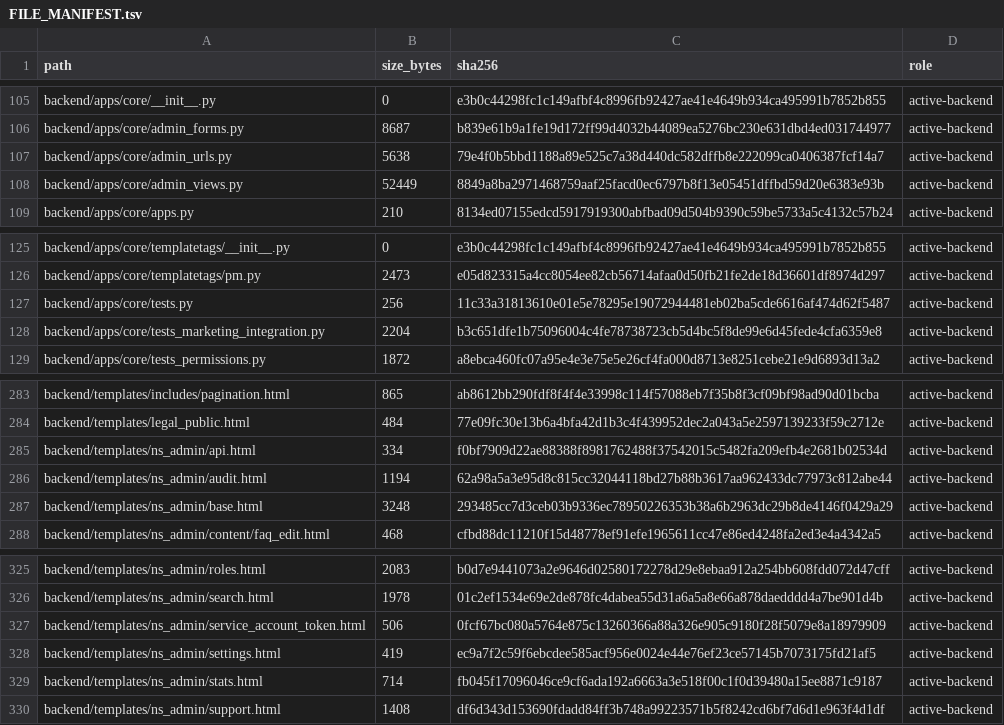
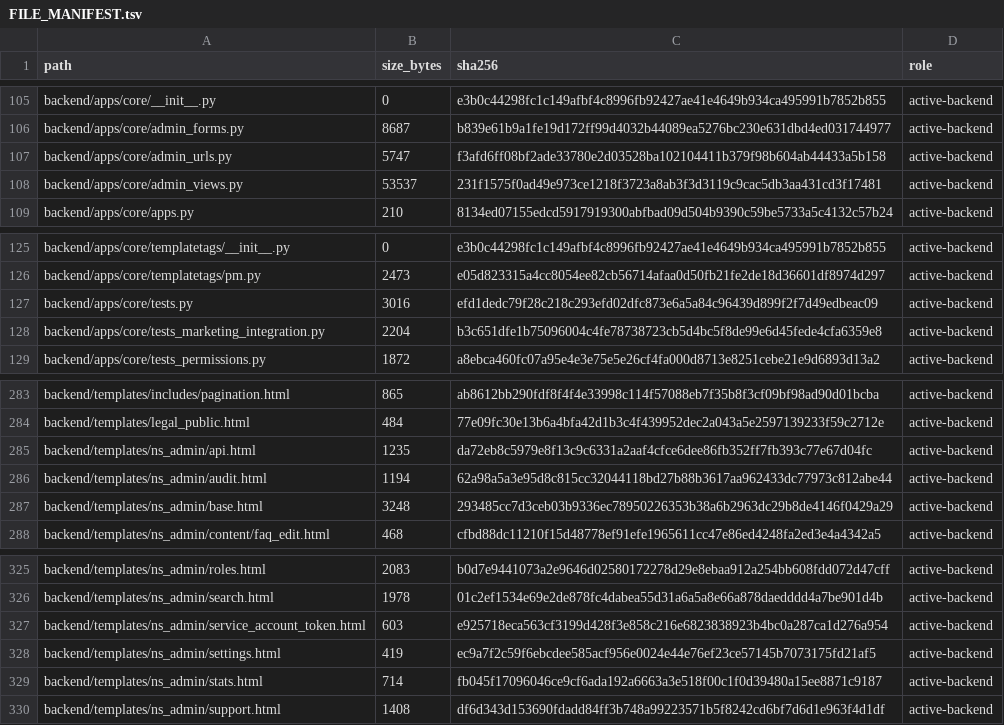
Before and after one commit to deckewandboden/prompmaster, a TSV file: FILE_MANIFEST.tsv, drawn as a sheet; only a part is shown, gaps mark what is left out.

Commit message:
Refresh manifest for service account rotation

```diff
--- a/FILE_MANIFEST.tsv
+++ b/FILE_MANIFEST.tsv
@@ -106,4 +106,4 @@ backend/apps/core/__init__.py	0	e3b0c44298fc1c149afbf4c8996fb92427ae41e4649b934c
 backend/apps/core/admin_forms.py	8687	b839e61b9a1fe19d172ff99d4032b44089ea5276bc230e631dbd4ed031744977	active-backend
-backend/apps/core/admin_urls.py	5638	79e4f0b5bbd1188a89e525c7a38d440dc582dffb8e222099ca0406387fcf14a7	active-backend
-backend/apps/core/admin_views.py	52449	8849a8ba2971468759aaf25facd0ec6797b8f13e05451dffbd59d20e6383e93b	active-backend
+backend/apps/core/admin_urls.py	5747	f3afd6ff08bf2ade33780e2d03528ba102104411b379f98b604ab44433a5b158	active-backend
+backend/apps/core/admin_views.py	53537	231f1575f0ad49e973ce1218f3723a8ab3f3d3119c9cac5db3aa431cd3f17481	active-backend
 backend/apps/core/apps.py	210	8134ed07155edcd5917919300abfbad09d504b9390c59be5733a5c4132c57b24	active-backend
@@ -126,3 +126,3 @@ backend/apps/core/templatetags/__init__.py	0	e3b0c44298fc1c149afbf4c8996fb92427a
 backend/apps/core/templatetags/pm.py	2473	e05d823315a4cc8054ee82cb56714afaa0d50fb21fe2de18d36601df8974d297	active-backend
-backend/apps/core/tests.py	256	11c33a31813610e01e5e78295e19072944481eb02ba5cde6616af474d62f5487	active-backend
+backend/apps/core/tests.py	3016	efd1dedc79f28c218c293efd02dfc873e6a5a84c96439d899f2f7d49edbeac09	active-backend
 backend/apps/core/tests_marketing_integration.py	2204	b3c651dfe1b75096004c4fe78738723cb5d4bc5f8de99e6d45fede4cfa6359e8	active-backend
@@ -284,3 +284,3 @@ backend/templates/includes/pagination.html	865	ab8612bb290fdf8f4f4e33998c114f570
 backend/templates/legal_public.html	484	77e09fc30e13b6a4bfa42d1b3c4f439952dec2a043a5e2597139233f59c2712e	active-backend
-backend/templates/ns_admin/api.html	334	f0bf7909d22ae88388f8981762488f37542015c5482fa209efb4e2681b02534d	active-backend
+backend/templates/ns_admin/api.html	1235	da72eb8c5979e8f13c9c6331a2aaf4cfce6dee86fb352ff7fb393c77e67d04fc	active-backend
 backend/templates/ns_admin/audit.html	1194	62a98a5a3e95d8c815cc32044118bd27b88b3617aa962433dc77973c812abe44	active-backend
@@ -326,3 +326,3 @@ backend/templates/ns_admin/roles.html	2083	b0d7e9441073a2e9646d02580172278d29e8e
 backend/templates/ns_admin/search.html	1978	01c2ef1534e69e2de878fc4dabea55d31a6a5a8e66a878daedddd4a7be901d4b	active-backend
-backend/templates/ns_admin/service_account_token.html	506	0fcf67bc080a5764e875c13260366a88a326e905c9180f28f5079e8a18979909	active-backend
+backend/templates/ns_admin/service_account_token.html	603	e925718eca563cf3199d428f3e858c216e6823838923b4bc0a287ca1d276a954	active-backend
 backend/templates/ns_admin/settings.html	419	ec9a7f2c59f6ebcdee585acf956e0024e44e76ef23ce57145b7073175fd21af5	active-backend
```
